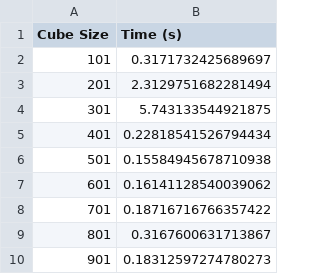
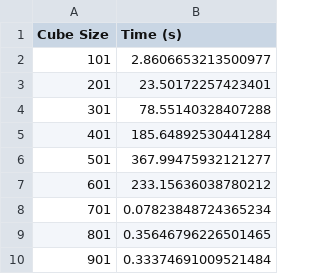
Before and after one commit to jaxsonpd/poisson-solver, a CSV file: profiling/profile_mn901_i300_t1.csv, drawn as a sheet.

```diff
--- a/profiling/profile_mn901_i300_t1.csv
+++ b/profiling/profile_mn901_i300_t1.csv
@@ -1,10 +1,10 @@
 Cube Size, Time (s)
-101, 0.3171732425689697
-201, 2.3129751682281494
-301, 5.743133544921875
-401, 0.22818541526794434
-501, 0.15584945678710938
-601, 0.16141128540039062
-701, 0.18716716766357422
-801, 0.3167600631713867
-901, 0.18312597274780273
+101, 2.8606653213500977
+201, 23.50172257423401
+301, 78.55140328407288
+401, 185.64892530441284
+501, 367.99475932121277
+601, 233.15636038780212
+701, 0.07823848724365234
+801, 0.35646796226501465
+901, 0.33374691009521484
```
Also changed, not shown: 7 other files.
